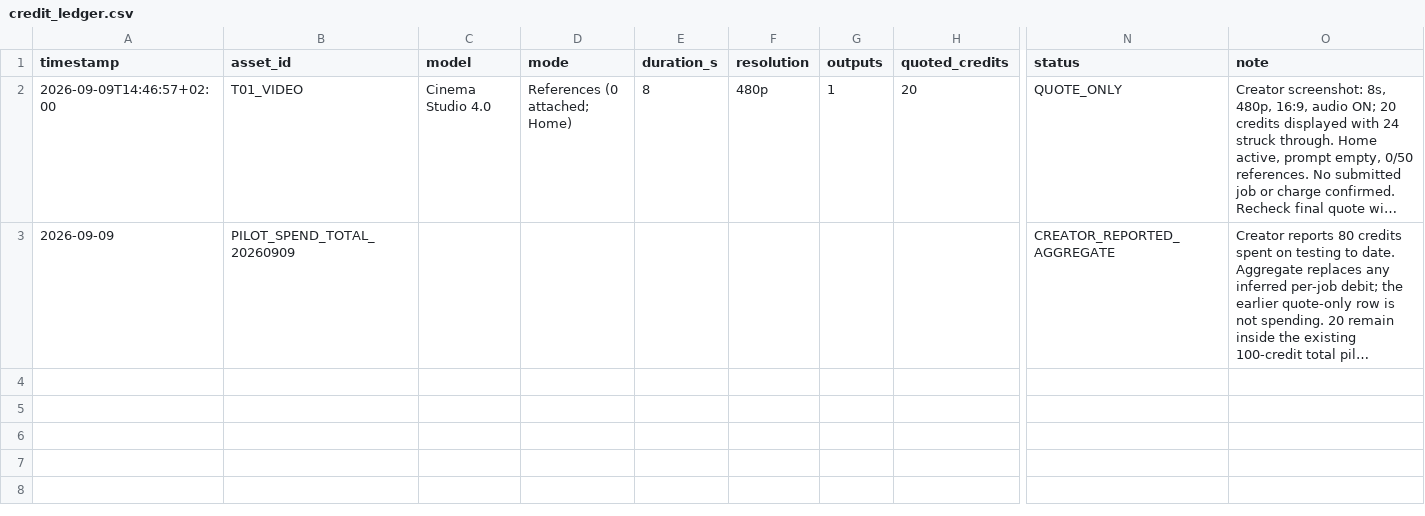
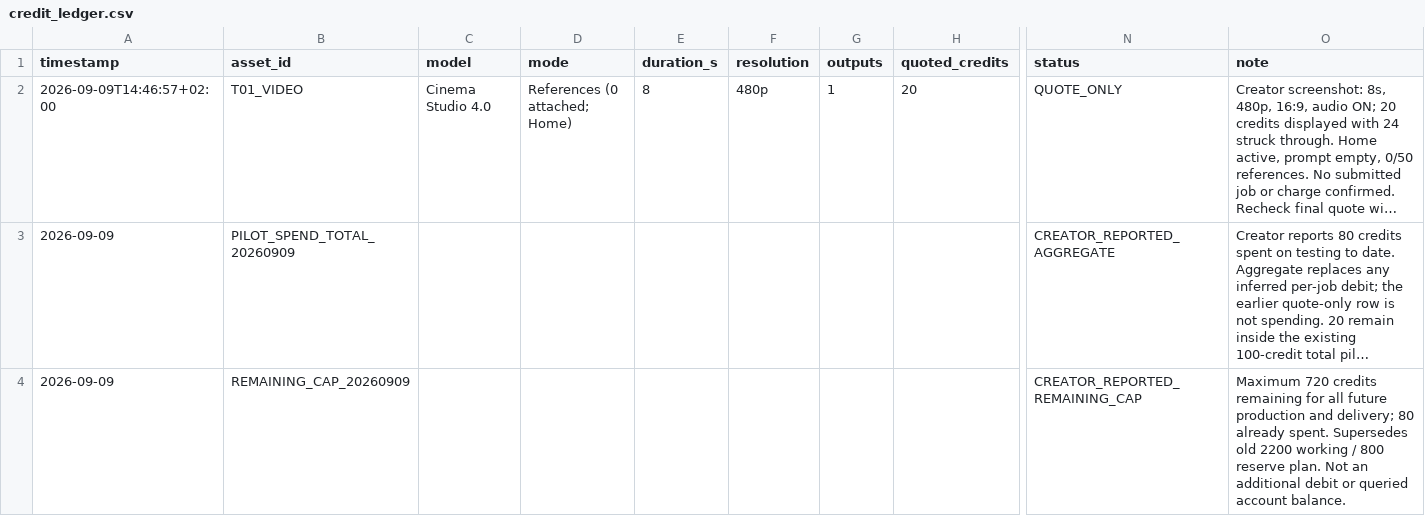
Before and after one commit to fssrepository/myscoutee-backend, a CSV file: guides/story/london/cinema_studio_steps/04_tracking/credit_ledger.csv, drawn as a sheet; only a part is shown, gaps mark what is left out; long unchanged cells end in …; rows hold the shown columns only; the diff names each change by its address in the sheet, - before the commit and + after, or states it on an @@ line.

```diff
--- a/guides/story/london/cinema_studio_steps/04_tracking/credit_ledger.csv
+++ b/guides/story/london/cinema_studio_steps/04_tracking/credit_ledger.csv
+row 4: 2026-09-09 | REMAINING_CAP_20260909 |  |  |  |  |  |  | CREATOR_REPORTED_REMAINING_CAP | Maximum 720 credits remaining for all future production and delivery; 80 already spent. Supersedes old 2200 working / 800 reserve plan. Not an additional debit or queried account balance.
```
Also changed, not shown: guides/story/london/cinema_studio_steps/04_tracking/production_steps.csv, 33 other files.
